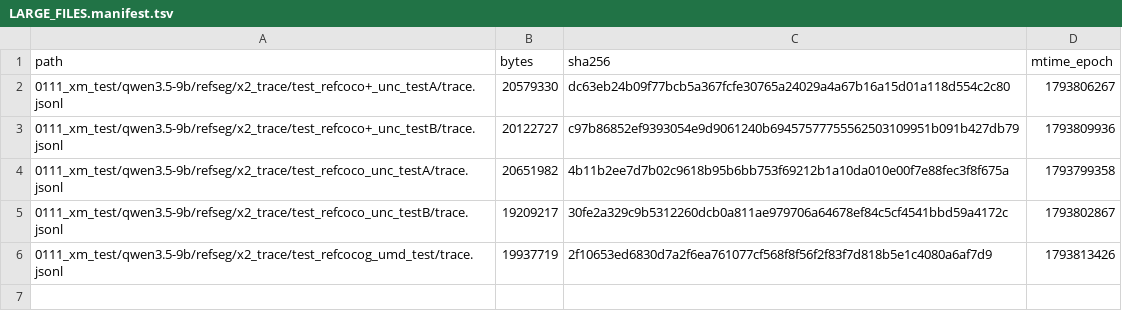
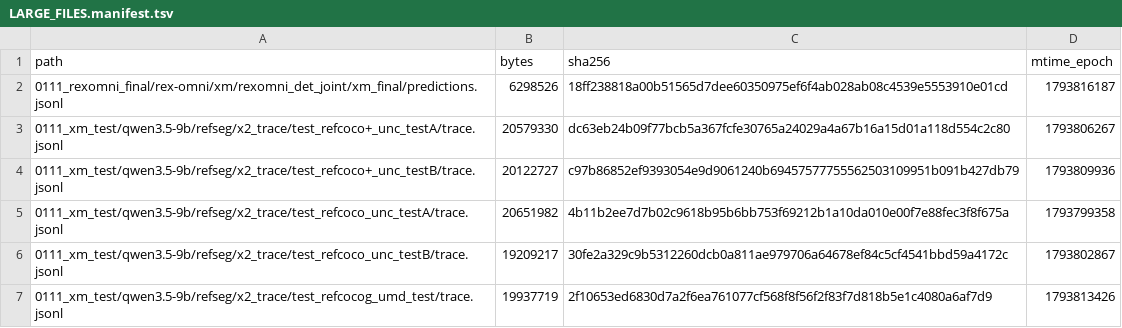
Before and after one commit to junli-gong/vision-internalization, a TSV file: experiments/XM/0111_rexomni_xmtest_hpcgpu06/LARGE_FILES.manifest.tsv, drawn as a sheet.

```diff
--- a/experiments/XM/0111_rexomni_xmtest_hpcgpu06/LARGE_FILES.manifest.tsv
+++ b/experiments/XM/0111_rexomni_xmtest_hpcgpu06/LARGE_FILES.manifest.tsv
@@ -1,2 +1,3 @@
 path	bytes	sha256	mtime_epoch
+0111_rexomni_final/rex-omni/xm/rexomni_det_joint/xm_final/predictions.jsonl	6298526	18ff238818a00b51565d7dee60350975ef6f4ab028ab08c4539e5553910e01cd	1793816187
 0111_xm_test/qwen3.5-9b/refseg/x2_trace/test_refcoco+_unc_testA/trace.jsonl	20579330	dc63eb24b09f77bcb5a367fcfe30765a24029a4a67b16a15d01a118d554c2c80	1793806267
```
Also changed, not shown: 11 other files.
